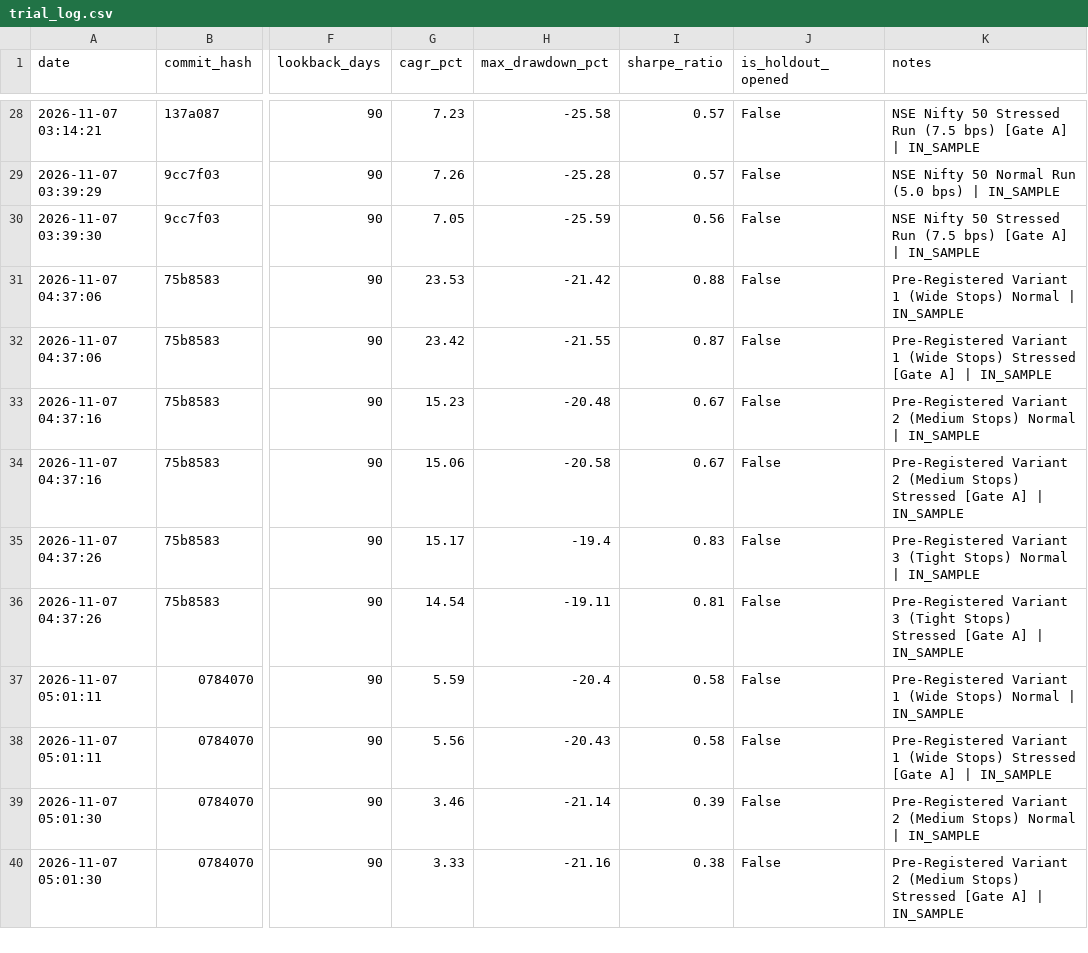
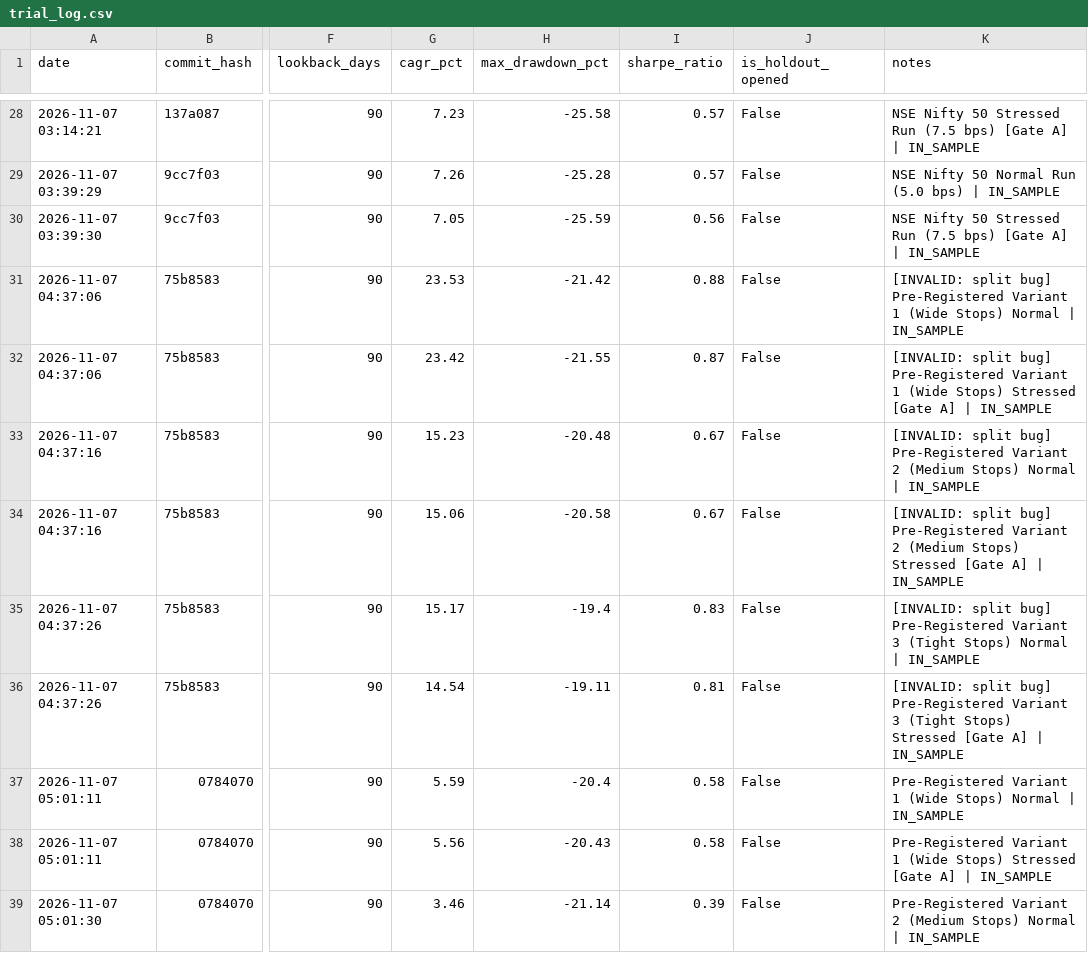
Before and after one commit to rain2002/trading_bot, a CSV file: trading_system/data/trial_log.csv, drawn as a sheet; only a part is shown, gaps mark what is left out; the shorter side is filled out with more unchanged rows; the diff names each change by its address in the sheet, - before the commit and + after, or states it on an @@ line.

Commit message:
test(regression): add invariant test for split date share count and tag invalid trials

```diff
--- a/trading_system/data/trial_log.csv
+++ b/trading_system/data/trial_log.csv
-K31 (notes): Pre-Registered Variant…
+K31 (notes): [INVALID: split bug] Pre-Registered Variant…
-K32 (notes): Pre-Registered Variant…
+K32 (notes): [INVALID: split bug] Pre-Registered Variant…
-K33 (notes): Pre-Registered Variant…
+K33 (notes): [INVALID: split bug] Pre-Registered Variant…
-K34 (notes): Pre-Registered Variant…
+K34 (notes): [INVALID: split bug] Pre-Registered Variant…
-K35 (notes): Pre-Registered Variant…
+K35 (notes): [INVALID: split bug] Pre-Registered Variant…
-K36 (notes): Pre-Registered Variant…
+K36 (notes): [INVALID: split bug] Pre-Registered Variant…
```
Also changed, not shown: 1 other file.
